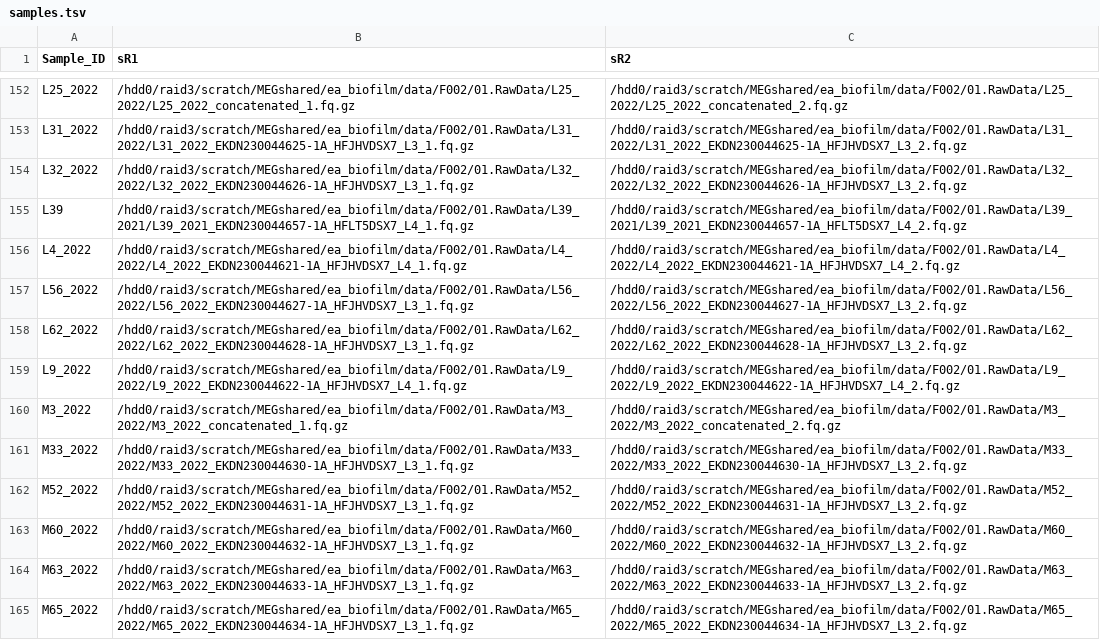
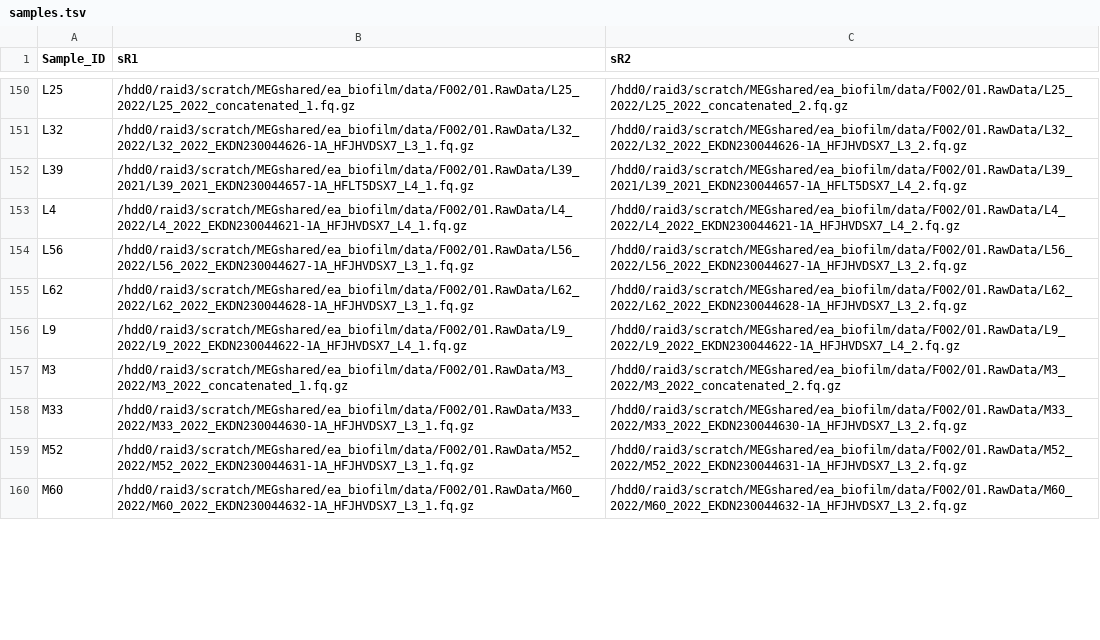
Before and after one commit to amycthorpe/metag_analysis_EA, a TSV file: config/samples.tsv, drawn as a sheet; only a part is shown, gaps mark what is left out; removed rows and columns are numbered as before the commit, all else as after; the diff covers the shown part only; the diff names each change by its address in the sheet, - before the commit and + after, or states it on an @@ line.

```diff
--- a/config/samples.tsv
+++ b/config/samples.tsv
-A150 (Sample_ID): L25_2022
+A150 (Sample_ID): L25
-row 153: L31_2022 | /hdd0/raid3/scratch/MEGshared/ea_biofilm/data/F002/01.RawData/L31_2022/L31_2022_EKDN230044625-1A_HFJHVDSX7_L3_1.fq.gz | /hdd0/raid3/scratch/MEGshared/ea_biofilm/data/F002/01.RawData/L31_2022/L31_2022_EKDN230044625-1A_HFJHVDSX7_L3_2.fq.gz
-A151 (Sample_ID): L32_2022
+A151 (Sample_ID): L32
-A153 (Sample_ID): L4_2022
+A153 (Sample_ID): L4
-A154 (Sample_ID): L56_2022
+A154 (Sample_ID): L56
-A155 (Sample_ID): L62_2022
+A155 (Sample_ID): L62
-A156 (Sample_ID): L9_2022
+A156 (Sample_ID): L9
-A157 (Sample_ID): M3_2022
+A157 (Sample_ID): M3
-A158 (Sample_ID): M33_2022
+A158 (Sample_ID): M33
-A159 (Sample_ID): M52_2022
+A159 (Sample_ID): M52
-A160 (Sample_ID): M60_2022
+A160 (Sample_ID): M60
-row 164: M63_2022 | /hdd0/raid3/scratch/MEGshared/ea_biofilm/data/F002/01.RawData/M63_2022/M63_2022_EKDN230044633-1A_HFJHVDSX7_L3_1.fq.gz | /hdd0/raid3/scratch/MEGshared/ea_biofilm/data/F002/01.RawData/M63_2022/M63_2022_EKDN230044633-1A_HFJHVDSX7_L3_2.fq.gz
-row 165: M65_2022 | /hdd0/raid3/scratch/MEGshared/ea_biofilm/data/F002/01.RawData/M65_2022/M65_2022_EKDN230044634-1A_HFJHVDSX7_L3_1.fq.gz | /hdd0/raid3/scratch/MEGshared/ea_biofilm/data/F002/01.RawData/M65_2022/M65_2022_EKDN230044634-1A_HFJHVDSX7_L3_2.fq.gz
```
Also changed, not shown: 5 removed rows and 71 edited cells elsewhere in this file, 2 other files.
